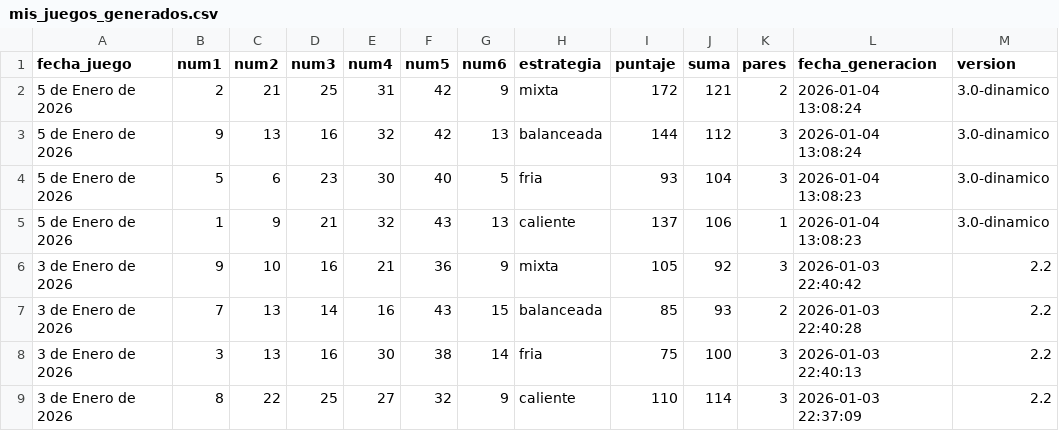
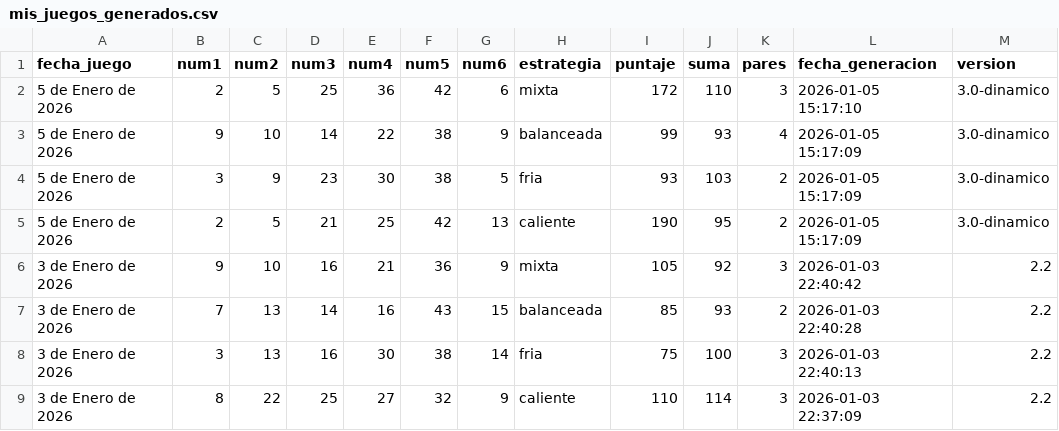
Before and after one commit to jdrodriguez1000/Contolto, a CSV file: data/mis_juegos_generados.csv, drawn as a sheet.

```diff
--- a/data/mis_juegos_generados.csv
+++ b/data/mis_juegos_generados.csv
@@ -1,6 +1,6 @@
 fecha_juego,num1,num2,num3,num4,num5,num6,estrategia,puntaje,suma,pares,fecha_generacion,version
-5 de Enero de 2026,2,21,25,31,42,9,mixta,172,121,2,2026-01-04 13:08:24,3.0-dinamico
-5 de Enero de 2026,9,13,16,32,42,13,balanceada,144,112,3,2026-01-04 13:08:24,3.0-dinamico
-5 de Enero de 2026,5,6,23,30,40,5,fria,93,104,3,2026-01-04 13:08:23,3.0-dinamico
-5 de Enero de 2026,1,9,21,32,43,13,caliente,137,106,1,2026-01-04 13:08:23,3.0-dinamico
+5 de Enero de 2026,2,5,25,36,42,6,mixta,172,110,3,2026-01-05 15:17:10,3.0-dinamico
+5 de Enero de 2026,9,10,14,22,38,9,balanceada,99,93,4,2026-01-05 15:17:09,3.0-dinamico
+5 de Enero de 2026,3,9,23,30,38,5,fria,93,103,2,2026-01-05 15:17:09,3.0-dinamico
+5 de Enero de 2026,2,5,21,25,42,13,caliente,190,95,2,2026-01-05 15:17:09,3.0-dinamico
 3 de Enero de 2026,9,10,16,21,36,9,mixta,105,92,3,2026-01-03 22:40:42,2.2
```
Also changed, not shown: 4 other files.
